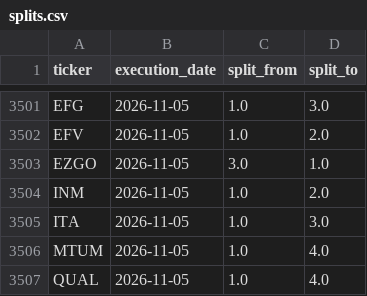
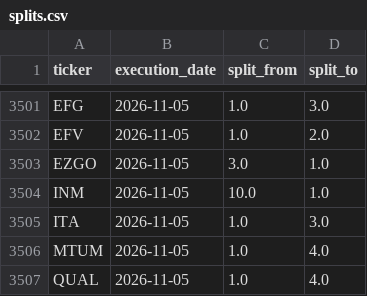
Before and after one commit to az123-stack/breadth-monitor, a CSV file: data/splits.csv, drawn as a sheet; only a part is shown, gaps mark what is left out.

```diff
--- a/data/splits.csv
+++ b/data/splits.csv
@@ -3503,3 +3503,3 @@ EFV,2026-11-05,1.0,2.0
 EZGO,2026-11-05,3.0,1.0
-INM,2026-11-05,1.0,2.0
+INM,2026-11-05,10.0,1.0
 ITA,2026-11-05,1.0,3.0
```
Also changed, not shown: data/breadth.csv, data/finra_daily.csv, 6 other files.
